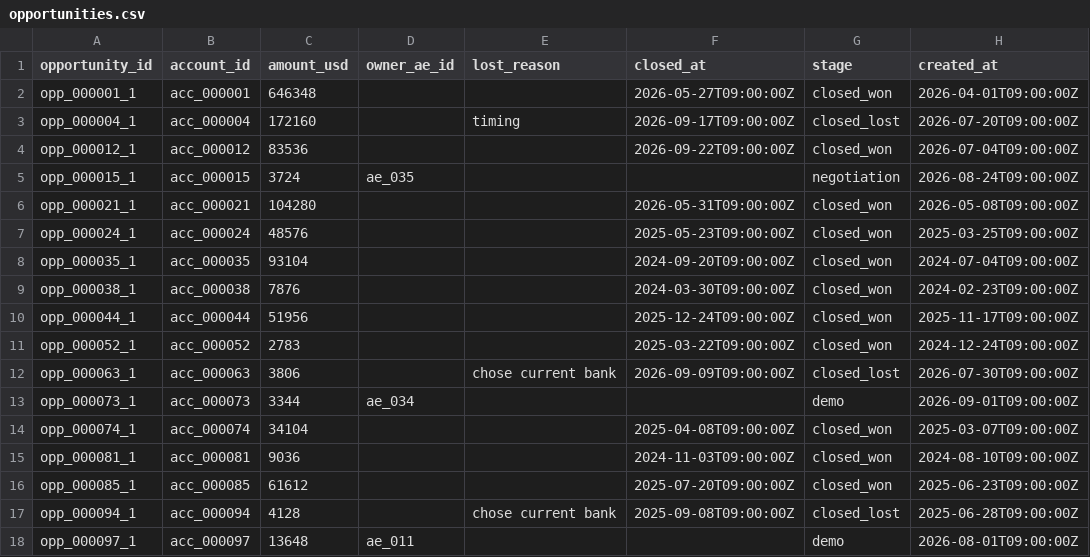
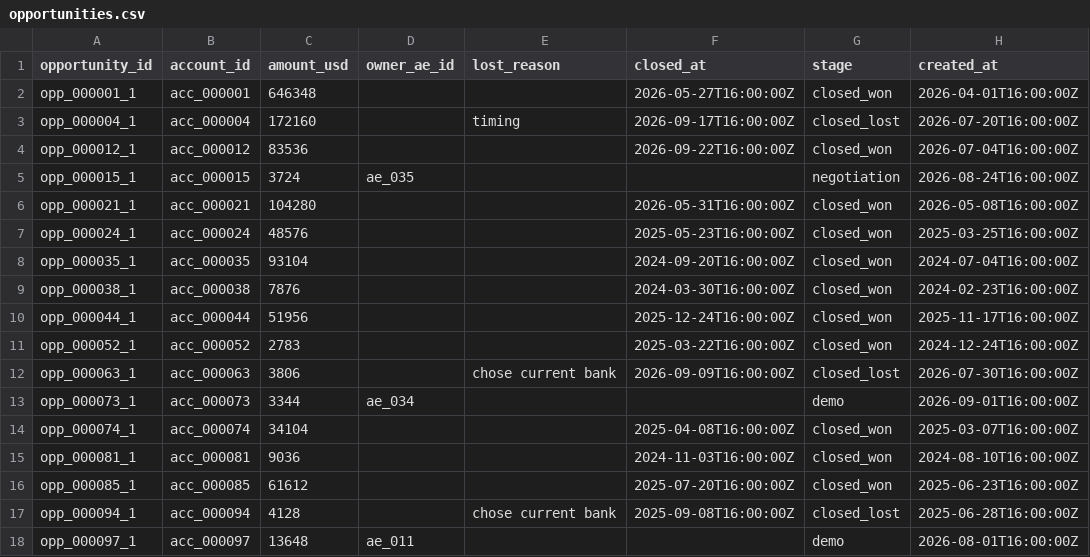
Before and after one commit to apogeoconsara/portafolioclara, a CSV file: growth-orchestrator/data/seed/sample/csv/opportunities.csv, drawn as a sheet; only a part is shown; the diff covers the shown part only.

```diff
--- a/growth-orchestrator/data/seed/sample/csv/opportunities.csv
+++ b/growth-orchestrator/data/seed/sample/csv/opportunities.csv
@@ -1,18 +1,18 @@
 opportunity_id,account_id,amount_usd,owner_ae_id,lost_reason,closed_at,stage,created_at
-opp_000001_1,acc_000001,646348,,,2026-05-27T09:00:00Z,closed_won,2026-04-01T09:00:00Z
-opp_000004_1,acc_000004,172160,,timing,2026-09-17T09:00:00Z,closed_lost,2026-07-20T09:00:00Z
-opp_000012_1,acc_000012,83536,,,2026-09-22T09:00:00Z,closed_won,2026-07-04T09:00:00Z
-opp_000015_1,acc_000015,3724,ae_035,,,negotiation,2026-08-24T09:00:00Z
-opp_000021_1,acc_000021,104280,,,2026-05-31T09:00:00Z,closed_won,2026-05-08T09:00:00Z
-opp_000024_1,acc_000024,48576,,,2025-05-23T09:00:00Z,closed_won,2025-03-25T09:00:00Z
-opp_000035_1,acc_000035,93104,,,2024-09-20T09:00:00Z,closed_won,2024-07-04T09:00:00Z
-opp_000038_1,acc_000038,7876,,,2024-03-30T09:00:00Z,closed_won,2024-02-23T09:00:00Z
-opp_000044_1,acc_000044,51956,,,2025-12-24T09:00:00Z,closed_won,2025-11-17T09:00:00Z
-opp_000052_1,acc_000052,2783,,,2025-03-22T09:00:00Z,closed_won,2024-12-24T09:00:00Z
-opp_000063_1,acc_000063,3806,,chose current bank,2026-09-09T09:00:00Z,closed_lost,2026-07-30T09:00:00Z
-opp_000073_1,acc_000073,3344,ae_034,,,demo,2026-09-01T09:00:00Z
-opp_000074_1,acc_000074,34104,,,2025-04-08T09:00:00Z,closed_won,2025-03-07T09:00:00Z
-opp_000081_1,acc_000081,9036,,,2024-11-03T09:00:00Z,closed_won,2024-08-10T09:00:00Z
-opp_000085_1,acc_000085,61612,,,2025-07-20T09:00:00Z,closed_won,2025-06-23T09:00:00Z
-opp_000094_1,acc_000094,4128,,chose current bank,2025-09-08T09:00:00Z,closed_lost,2025-06-28T09:00:00Z
-opp_000097_1,acc_000097,13648,ae_011,,,demo,2026-08-01T09:00:00Z
+opp_000001_1,acc_000001,646348,,,2026-05-27T16:00:00Z,closed_won,2026-04-01T16:00:00Z
+opp_000004_1,acc_000004,172160,,timing,2026-09-17T16:00:00Z,closed_lost,2026-07-20T16:00:00Z
+opp_000012_1,acc_000012,83536,,,2026-09-22T16:00:00Z,closed_won,2026-07-04T16:00:00Z
+opp_000015_1,acc_000015,3724,ae_035,,,negotiation,2026-08-24T16:00:00Z
+opp_000021_1,acc_000021,104280,,,2026-05-31T16:00:00Z,closed_won,2026-05-08T16:00:00Z
+opp_000024_1,acc_000024,48576,,,2025-05-23T16:00:00Z,closed_won,2025-03-25T16:00:00Z
+opp_000035_1,acc_000035,93104,,,2024-09-20T16:00:00Z,closed_won,2024-07-04T16:00:00Z
+opp_000038_1,acc_000038,7876,,,2024-03-30T16:00:00Z,closed_won,2024-02-23T16:00:00Z
+opp_000044_1,acc_000044,51956,,,2025-12-24T16:00:00Z,closed_won,2025-11-17T16:00:00Z
+opp_000052_1,acc_000052,2783,,,2025-03-22T16:00:00Z,closed_won,2024-12-24T16:00:00Z
+opp_000063_1,acc_000063,3806,,chose current bank,2026-09-09T16:00:00Z,closed_lost,2026-07-30T16:00:00Z
+opp_000073_1,acc_000073,3344,ae_034,,,demo,2026-09-01T16:00:00Z
+opp_000074_1,acc_000074,34104,,,2025-04-08T16:00:00Z,closed_won,2025-03-07T16:00:00Z
+opp_000081_1,acc_000081,9036,,,2024-11-03T16:00:00Z,closed_won,2024-08-10T16:00:00Z
+opp_000085_1,acc_000085,61612,,,2025-07-20T16:00:00Z,closed_won,2025-06-23T16:00:00Z
+opp_000094_1,acc_000094,4128,,chose current bank,2025-09-08T16:00:00Z,closed_lost,2025-06-28T16:00:00Z
+opp_000097_1,acc_000097,13648,ae_011,,,demo,2026-08-01T16:00:00Z
```
Also changed, not shown: 148 edited cells elsewhere in this file, growth-orchestrator/data/seed/sample/csv/accounts.csv, growth-orchestrator/data/seed/sample/csv/aes.csv, 35 other files.
